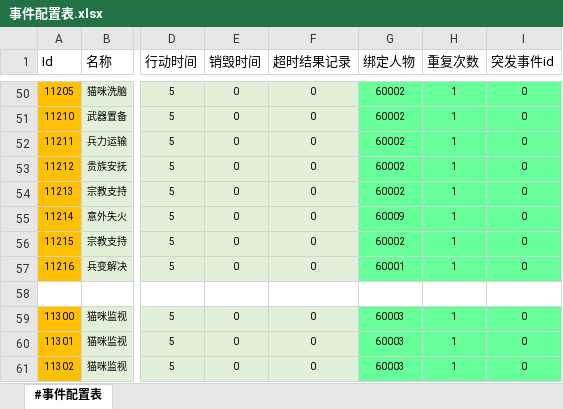
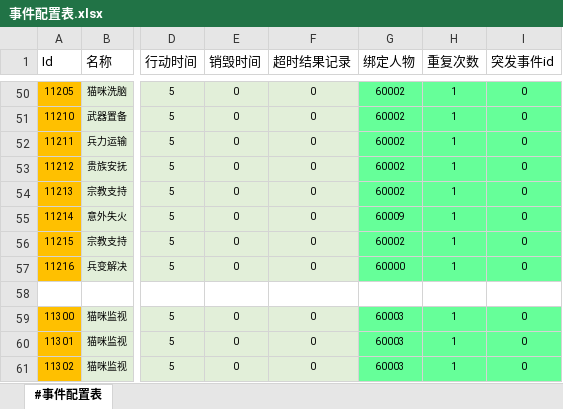
Before and after one commit to RadiumLZhang/Free-Casonry, an Excel workbook: ExcelConfig/pbjson/excel/事件配置表.xlsx, sheet #事件配置表, drawn as a sheet; only a part is shown, gaps mark what is left out; values as stored, in another font and other column widths than the file's, no borders; the diff names each change by its address in the sheet, - before the commit and + after, or states it on an @@ line.

```diff
--- a/ExcelConfig/pbjson/excel/事件配置表.xlsx (sheet #事件配置表)
+++ b/ExcelConfig/pbjson/excel/事件配置表.xlsx (sheet #事件配置表)
-G57 (绑定人物): 60001
+G57 (绑定人物): 60000
```
Also changed, not shown: ExcelConfig/pbjson/excel/应用条件表.xlsx, ExcelConfig/pbjson/excel/文本语言表.xlsx, 3 other files.
